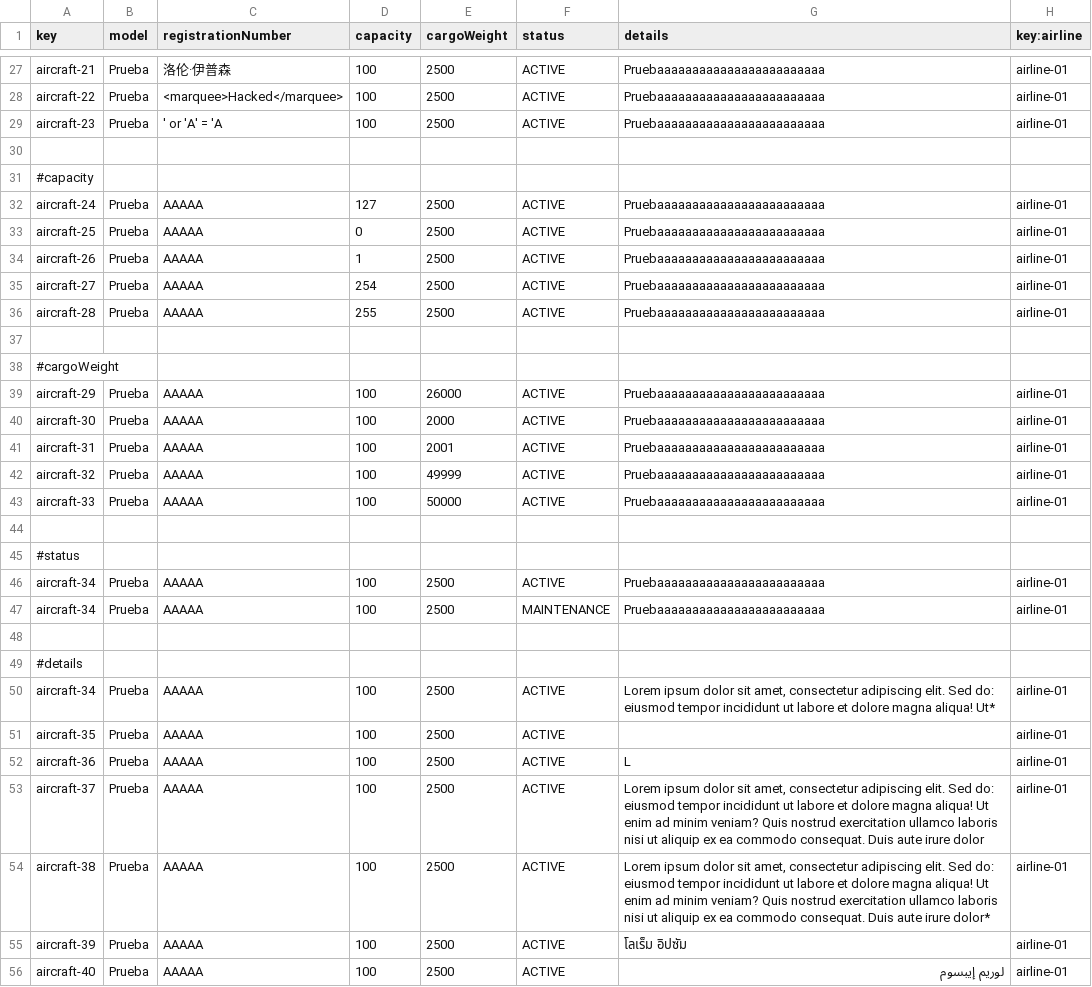
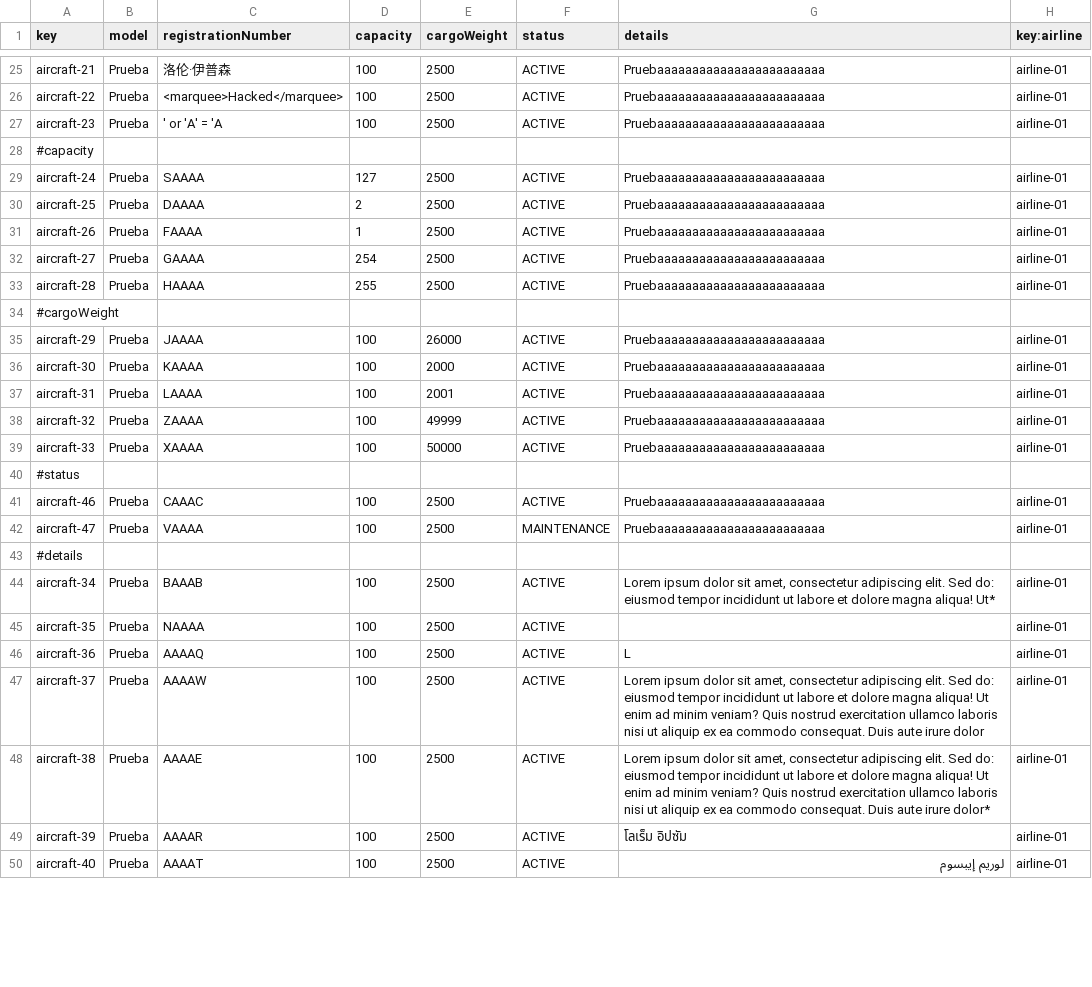
Before and after one commit to javsorbla/Acme-ANS-D03, a CSV file: src/main/resources/WEB-INF/data/sample/aircraft.csv, drawn as a sheet; only a part is shown, gaps mark what is left out; the diff covers the shown part only.

Commit message:
Aicracft csv fixed

```diff
--- a/src/main/resources/WEB-INF/data/sample/aircraft.csv
+++ b/src/main/resources/WEB-INF/data/sample/aircraft.csv
@@ -30,27 +28,23 @@ aircraft-23,"Prueba","' or 'A' = 'A ",100,2500,ACTIVE,"Pruebaaaaaaaaaaaaaaaaaaaa
-
 #capacity
-aircraft-24,"Prueba","AAAAA",127,2500,ACTIVE,"Pruebaaaaaaaaaaaaaaaaaaaaaaaa",airline-01
-aircraft-25,"Prueba","AAAAA",0,2500,ACTIVE,"Pruebaaaaaaaaaaaaaaaaaaaaaaaa",airline-01
-aircraft-26,"Prueba","AAAAA",1,2500,ACTIVE,"Pruebaaaaaaaaaaaaaaaaaaaaaaaa",airline-01
-aircraft-27,"Prueba","AAAAA",254,2500,ACTIVE,"Pruebaaaaaaaaaaaaaaaaaaaaaaaa",airline-01
-aircraft-28,"Prueba","AAAAA",255,2500,ACTIVE,"Pruebaaaaaaaaaaaaaaaaaaaaaaaa",airline-01
-
+aircraft-24,Prueba,SAAAA,127,2500,ACTIVE,Pruebaaaaaaaaaaaaaaaaaaaaaaaa,airline-01
+aircraft-25,Prueba,DAAAA,2,2500,ACTIVE,Pruebaaaaaaaaaaaaaaaaaaaaaaaa,airline-01
+aircraft-26,Prueba,FAAAA,1,2500,ACTIVE,Pruebaaaaaaaaaaaaaaaaaaaaaaaa,airline-01
+aircraft-27,Prueba,GAAAA,254,2500,ACTIVE,Pruebaaaaaaaaaaaaaaaaaaaaaaaa,airline-01
+aircraft-28,Prueba,HAAAA,255,2500,ACTIVE,Pruebaaaaaaaaaaaaaaaaaaaaaaaa,airline-01
 #cargoWeight
-aircraft-29,"Prueba","AAAAA",100,26000,ACTIVE,"Pruebaaaaaaaaaaaaaaaaaaaaaaaa",airline-01
-aircraft-30,"Prueba","AAAAA",100,2000,ACTIVE,"Pruebaaaaaaaaaaaaaaaaaaaaaaaa",airline-01
-aircraft-31,"Prueba","AAAAA",100,2001,ACTIVE,"Pruebaaaaaaaaaaaaaaaaaaaaaaaa",airline-01
-aircraft-32,"Prueba","AAAAA",100,49999,ACTIVE,"Pruebaaaaaaaaaaaaaaaaaaaaaaaa",airline-01
-aircraft-33,"Prueba","AAAAA",100,50000,ACTIVE,"Pruebaaaaaaaaaaaaaaaaaaaaaaaa",airline-01
-
+aircraft-29,Prueba,JAAAA,100,26000,ACTIVE,Pruebaaaaaaaaaaaaaaaaaaaaaaaa,airline-01
+aircraft-30,Prueba,KAAAA,100,2000,ACTIVE,Pruebaaaaaaaaaaaaaaaaaaaaaaaa,airline-01
+aircraft-31,Prueba,LAAAA,100,2001,ACTIVE,Pruebaaaaaaaaaaaaaaaaaaaaaaaa,airline-01
+aircraft-32,Prueba,ZAAAA,100,49999,ACTIVE,Pruebaaaaaaaaaaaaaaaaaaaaaaaa,airline-01
+aircraft-33,Prueba,XAAAA,100,50000,ACTIVE,Pruebaaaaaaaaaaaaaaaaaaaaaaaa,airline-01
 #status
-aircraft-34,"Prueba","AAAAA",100,2500,ACTIVE,"Pruebaaaaaaaaaaaaaaaaaaaaaaaa",airline-01
-aircraft-34,"Prueba","AAAAA",100,2500,MAINTENANCE,"Pruebaaaaaaaaaaaaaaaaaaaaaaaa",airline-01
-
+aircraft-46,Prueba,CAAAC,100,2500,ACTIVE,Pruebaaaaaaaaaaaaaaaaaaaaaaaa,airline-01
+aircraft-47,Prueba,VAAAA,100,2500,MAINTENANCE,Pruebaaaaaaaaaaaaaaaaaaaaaaaa,airline-01
 #details
-aircraft-34,"Prueba","AAAAA",100,2500,ACTIVE,"Lorem ipsum dolor sit amet, consectetur adipiscing elit. Sed do: eiusmod tempor incididunt ut labore et dolore magna aliqua! Ut*",airline-01
-aircraft-35,"Prueba","AAAAA",100,2500,ACTIVE,"",airline-01
-aircraft-36,"Prueba","AAAAA",100,2500,ACTIVE,"L",airline-01
-aircraft-37,"Prueba","AAAAA",100,2500,ACTIVE,"Lorem ipsum dolor sit amet, consectetur adipiscing elit. Sed do: eiusmod tempor incididunt ut labore et dolore magna aliqua! Ut enim ad minim veniam? Quis nostrud exercitation ullamco laboris nisi ut aliquip ex ea commodo consequat. Duis aute irure dolor",airline-01
-aircraft-38,"Prueba","AAAAA",100,2500,ACTIVE,"Lorem ipsum dolor sit amet, consectetur adipiscing elit. Sed do: eiusmod tempor incididunt ut labore et dolore magna aliqua! Ut enim ad minim veniam? Quis nostrud exercitation ullamco laboris nisi ut aliquip ex ea commodo consequat. Duis aute irure dolor*",airline-01
-aircraft-39,"Prueba","AAAAA",100,2500,ACTIVE,"โลเร็ม อิปซัม",airline-01
-aircraft-40,"Prueba","AAAAA",100,2500,ACTIVE,"لوريم إيبسوم",airline-01
+aircraft-34,Prueba,BAAAB,100,2500,ACTIVE,"Lorem ipsum dolor sit amet, consectetur adipiscing elit. Sed do: eiusmod tempor incididunt ut labore et dolore magna aliqua! Ut*",airline-01
+aircraft-35,Prueba,NAAAA,100,2500,ACTIVE,"",airline-01
+aircraft-36,Prueba,AAAAQ,100,2500,ACTIVE,L,airline-01
+aircraft-37,Prueba,AAAAW,100,2500,ACTIVE,"Lorem ipsum dolor sit amet, consectetur adipiscing elit. Sed do: eiusmod tempor incididunt ut labore et dolore magna aliqua! Ut enim ad minim veniam? Quis nostrud exercitation ullamco laboris nisi ut aliquip ex ea commodo consequat. Duis aute irure dolor",airline-01
+aircraft-38,Prueba,AAAAE,100,2500,ACTIVE,"Lorem ipsum dolor sit amet, consectetur adipiscing elit. Sed do: eiusmod tempor incididunt ut labore et dolore magna aliqua! Ut enim ad minim veniam? Quis nostrud exercitation ullamco laboris nisi ut aliquip ex ea commodo consequat. Duis aute irure dolor*",airline-01
+aircraft-39,Prueba,AAAAR,100,2500,ACTIVE,โลเร็ม อิปซัม,airline-01
+aircraft-40,Prueba,AAAAT,100,2500,ACTIVE,لوريم إيبسوم,airline-01
```
Also changed, not shown: 3 removed rows and 16 edited cells elsewhere in this file.
